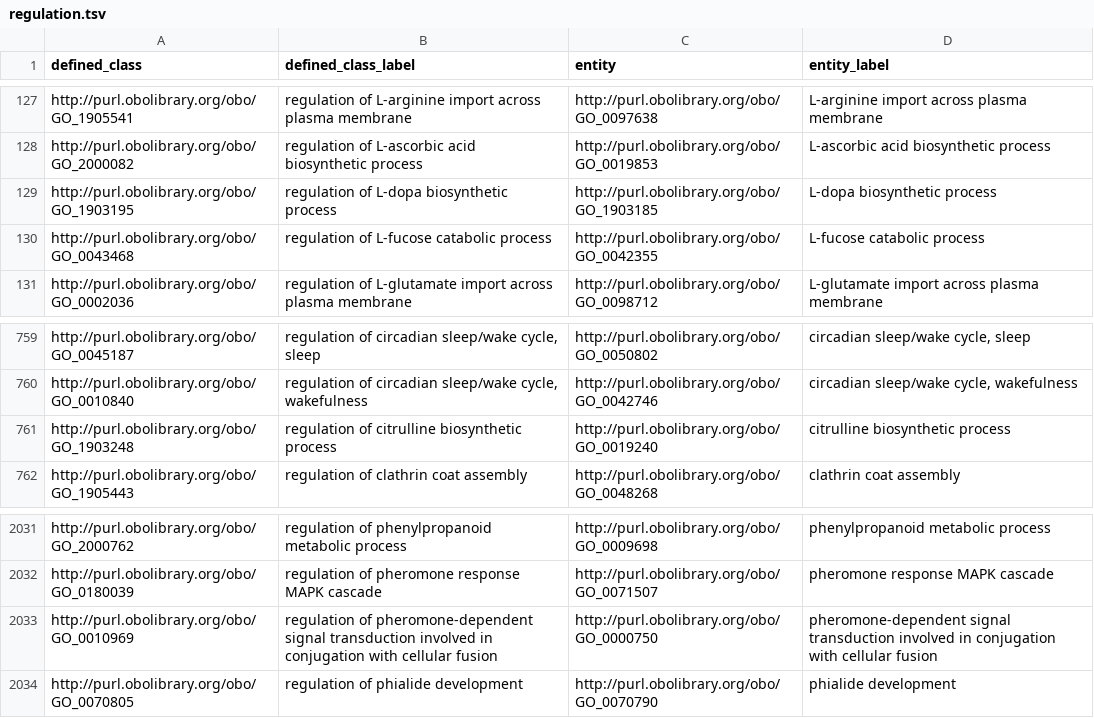
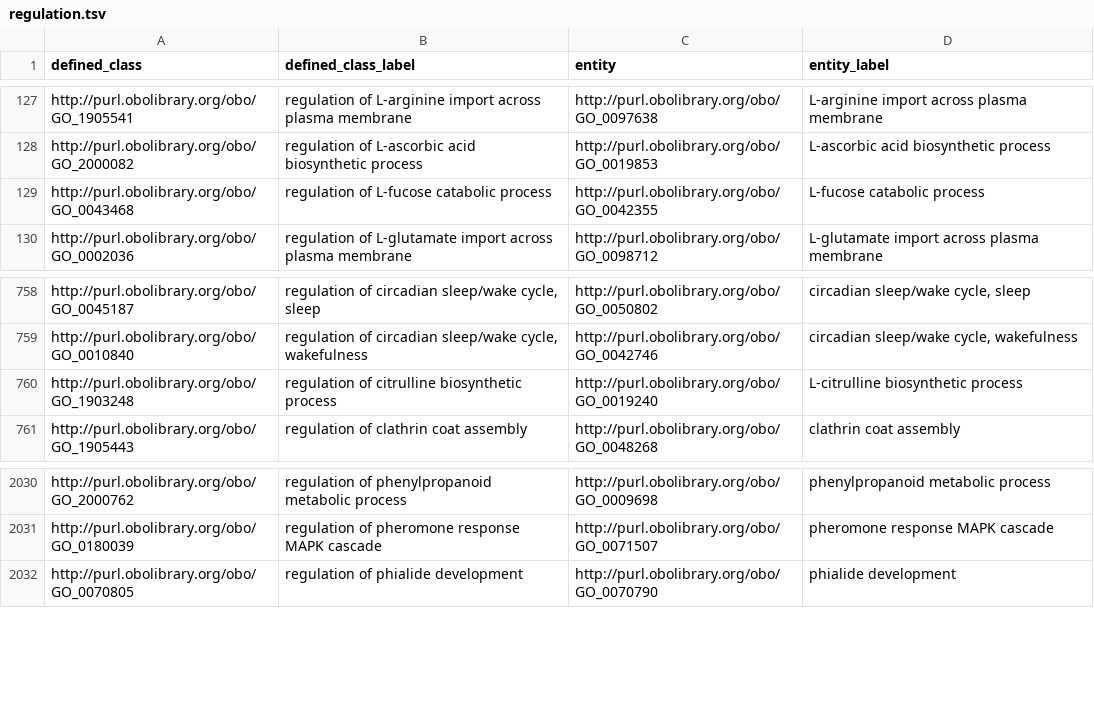
Before and after one commit to geneontology/go-ontology, a TSV file: src/design_patterns/regulation.tsv, drawn as a sheet; only a part is shown, gaps mark what is left out.

```diff
--- a/src/design_patterns/regulation.tsv
+++ b/src/design_patterns/regulation.tsv
@@ -128,3 +128,2 @@ http://purl.obolibrary.org/obo/GO_1905541	regulation of L-arginine import across
 http://purl.obolibrary.org/obo/GO_2000082	regulation of L-ascorbic acid biosynthetic process	http://purl.obolibrary.org/obo/GO_0019853	L-ascorbic acid biosynthetic process
-http://purl.obolibrary.org/obo/GO_1903195	regulation of L-dopa biosynthetic process	http://purl.obolibrary.org/obo/GO_1903185	L-dopa biosynthetic process
 http://purl.obolibrary.org/obo/GO_0043468	regulation of L-fucose catabolic process	http://purl.obolibrary.org/obo/GO_0042355	L-fucose catabolic process
@@ -760,3 +759,3 @@ http://purl.obolibrary.org/obo/GO_0045187	regulation of circadian sleep/wake cyc
 http://purl.obolibrary.org/obo/GO_0010840	regulation of circadian sleep/wake cycle, wakefulness	http://purl.obolibrary.org/obo/GO_0042746	circadian sleep/wake cycle, wakefulness
-http://purl.obolibrary.org/obo/GO_1903248	regulation of citrulline biosynthetic process	http://purl.obolibrary.org/obo/GO_0019240	citrulline biosynthetic process
+http://purl.obolibrary.org/obo/GO_1903248	regulation of citrulline biosynthetic process	http://purl.obolibrary.org/obo/GO_0019240	L-citrulline biosynthetic process
 http://purl.obolibrary.org/obo/GO_1905443	regulation of clathrin coat assembly	http://purl.obolibrary.org/obo/GO_0048268	clathrin coat assembly
@@ -2032,3 +2031,2 @@ http://purl.obolibrary.org/obo/GO_2000762	regulation of phenylpropanoid metaboli
 http://purl.obolibrary.org/obo/GO_0180039	regulation of pheromone response MAPK cascade	http://purl.obolibrary.org/obo/GO_0071507	pheromone response MAPK cascade
-http://purl.obolibrary.org/obo/GO_0010969	regulation of pheromone-dependent signal transduction involved in conjugation with cellular fusion	http://purl.obolibrary.org/obo/GO_0000750	pheromone-dependent signal transduction involved in conjugation with cellular fusion
 http://purl.obolibrary.org/obo/GO_0070805	regulation of phialide development	http://purl.obolibrary.org/obo/GO_0070790	phialide development
```
Also changed, not shown: src/design_patterns/positive_regulation.tsv, 7 other files.
